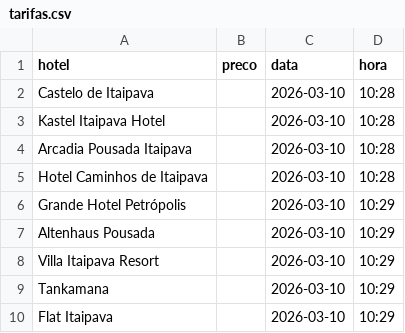
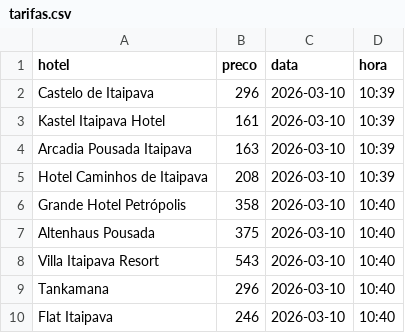
Before and after one commit to avitorcid-max/Pre-os-Serra-de-Petr-polis, a CSV file: tarifas.csv, drawn as a sheet.

```diff
--- a/tarifas.csv
+++ b/tarifas.csv
@@ -1,10 +1,10 @@
 hotel,preco,data,hora
-Castelo de Itaipava,,2026-03-10,10:28
-Kastel Itaipava Hotel,,2026-03-10,10:28
-Arcadia Pousada Itaipava,,2026-03-10,10:28
-Hotel Caminhos de Itaipava,,2026-03-10,10:28
-Grande Hotel Petrópolis,,2026-03-10,10:29
-Altenhaus Pousada,,2026-03-10,10:29
-Villa Itaipava Resort,,2026-03-10,10:29
-Tankamana,,2026-03-10,10:29
-Flat Itaipava,,2026-03-10,10:29
+Castelo de Itaipava,296,2026-03-10,10:39
+Kastel Itaipava Hotel,161,2026-03-10,10:39
+Arcadia Pousada Itaipava,163,2026-03-10,10:39
+Hotel Caminhos de Itaipava,208,2026-03-10,10:39
+Grande Hotel Petrópolis,358,2026-03-10,10:40
+Altenhaus Pousada,375,2026-03-10,10:40
+Villa Itaipava Resort,543,2026-03-10,10:40
+Tankamana,296,2026-03-10,10:40
+Flat Itaipava,246,2026-03-10,10:40
```
Also changed, not shown: historico.csv, 2 other files.
